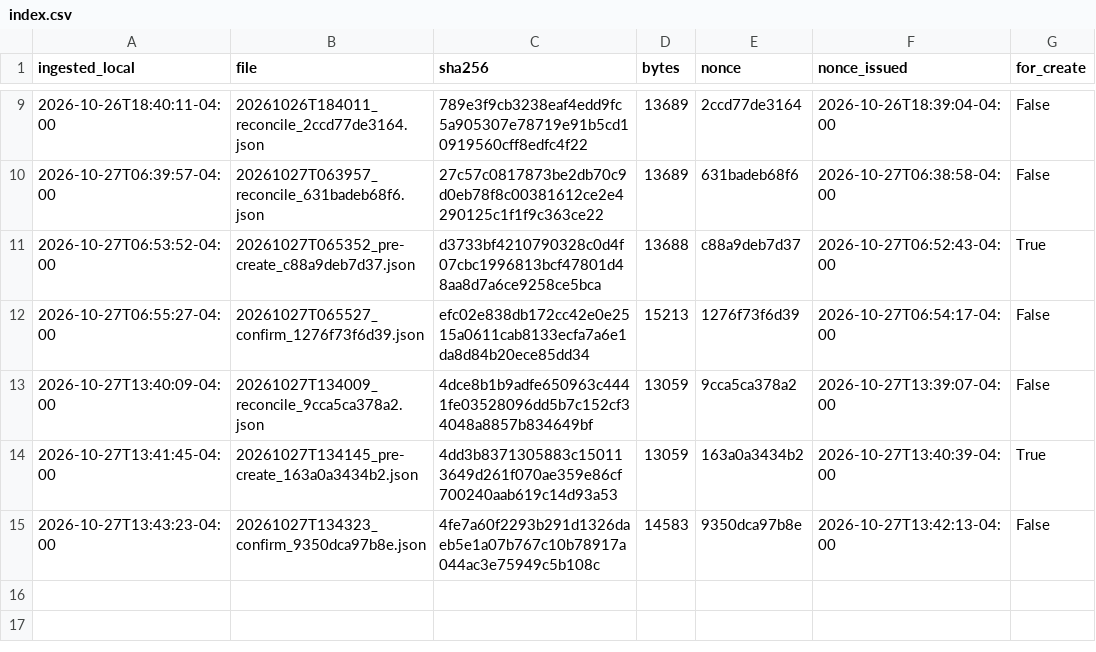
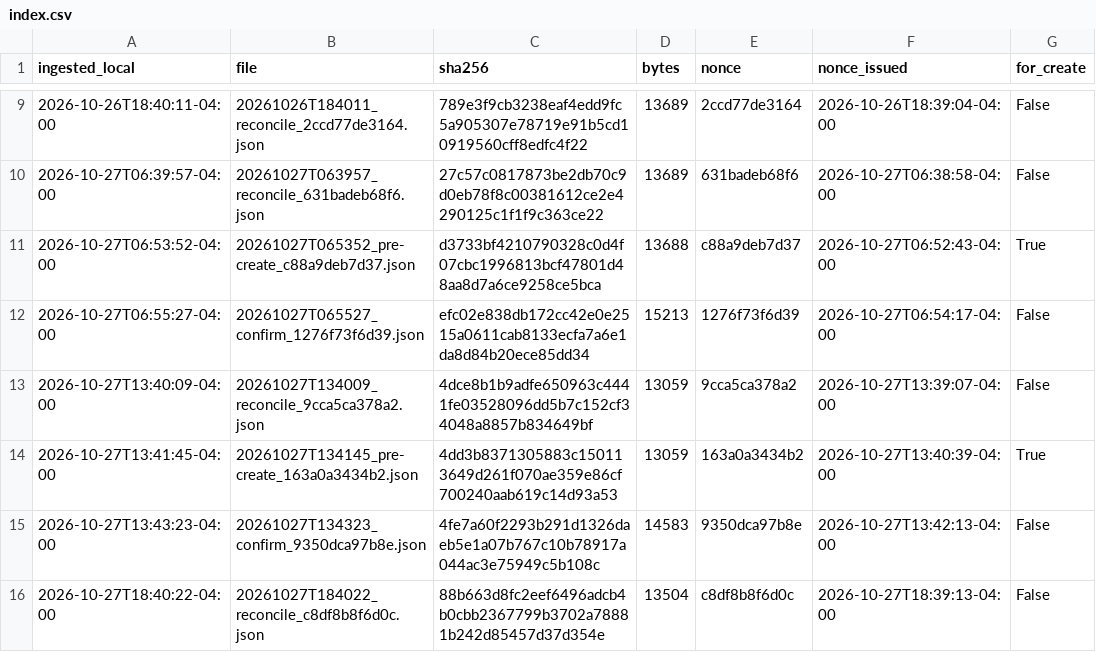
Before and after one commit to eduardomora041092-niolab/curiolab-studio-30, a CSV file: evidence/buffer/index.csv, drawn as a sheet; only a part is shown, gaps mark what is left out; the diff names each change by its address in the sheet, - before the commit and + after, or states it on an @@ line.

```diff
--- a/evidence/buffer/index.csv
+++ b/evidence/buffer/index.csv
+row 16: 2026-10-27T18:40:22-04:00 | 20261027T184022_reconcile_c8df8b8f6d0c.json | 88b663d8fc2eef6496adcb4b0cbb2367799b3702a78881b242d85457d37d354e | 13504 | c8df8b8f6d0c | 2026-10-27T18:39:13-04:00 | False
```
Also changed, not shown: calendar/CurioLab_calendario_90.csv, logs/metrics.csv, 10 other files.
